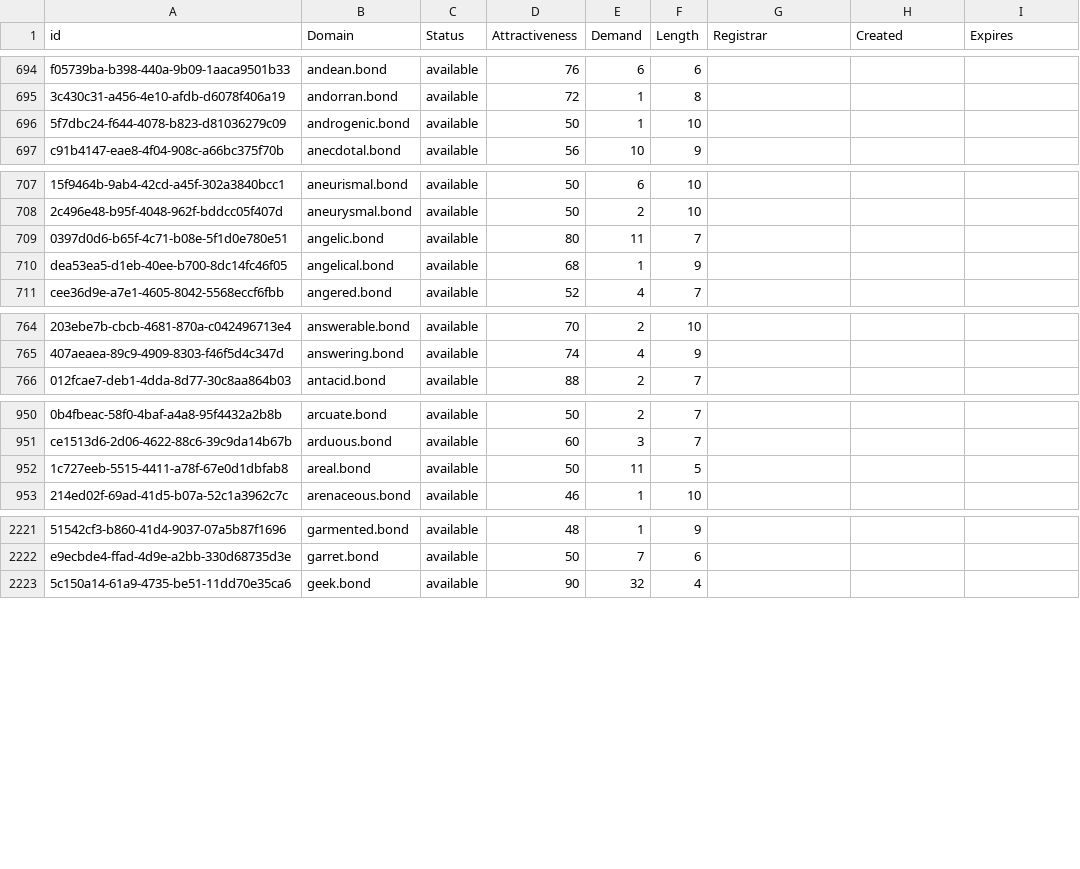
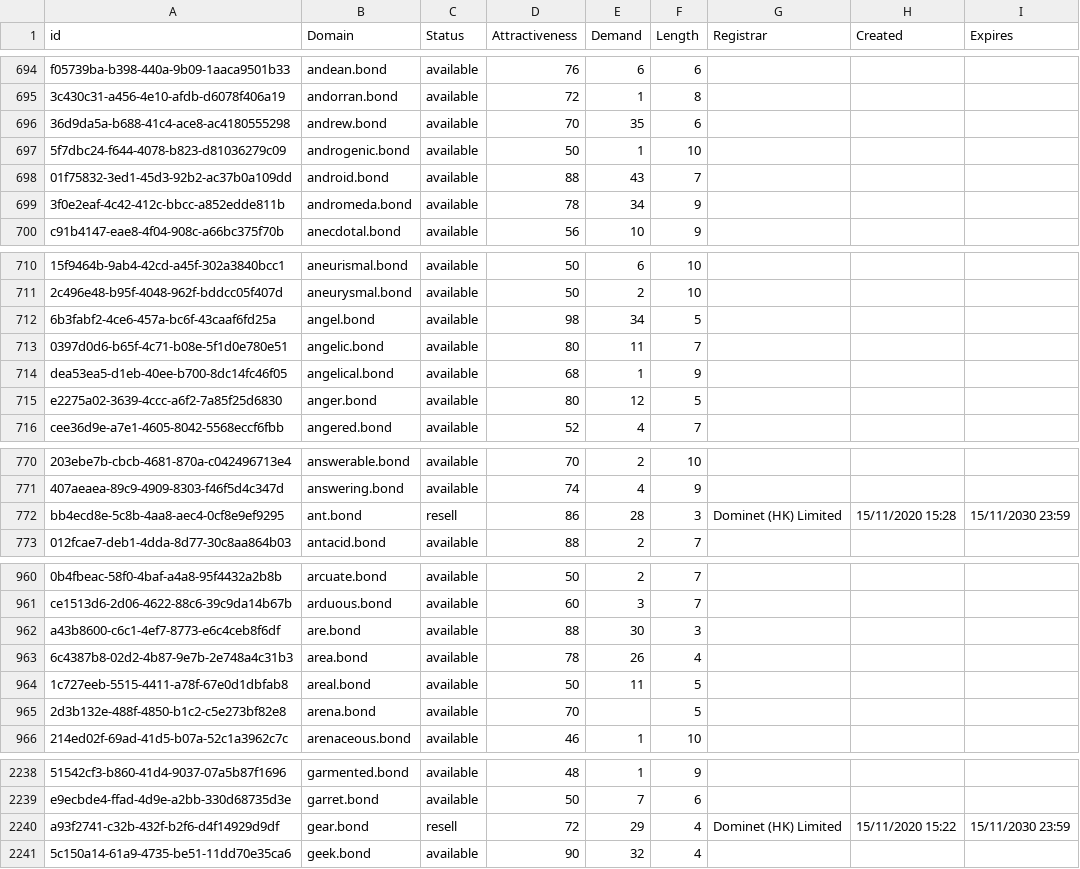
Before and after one commit to UniqueDomains/bond-oneword-domains, a CSV file: bond.csv, drawn as a sheet; only a part is shown, gaps mark what is left out; the diff covers the shown part only; the diff names each change by its address in the sheet, - before the commit and + after, or states it on an @@ line.

Commit message:
Domains update

```diff
--- a/bond.csv
+++ b/bond.csv
+row 696: 36d9da5a-b688-41c4-ace8-ac4180555298 | andrew.bond | available | 70 | 35 | 6
+row 698: 01f75832-3ed1-45d3-92b2-ac37b0a109dd | android.bond | available | 88 | 43 | 7
+row 699: 3f0e2eaf-4c42-412c-bbcc-a852edde811b | andromeda.bond | available | 78 | 34 | 9
+row 712: 6b3fabf2-4ce6-457a-bc6f-43caaf6fd25a | angel.bond | available | 98 | 34 | 5
+row 715: e2275a02-3639-4ccc-a6f2-7a85f25d6830 | anger.bond | available | 80 | 12 | 5
+row 772: bb4ecd8e-5c8b-4aa8-aec4-0cf8e9ef9295 | ant.bond | resell | 86 | 28 | 3 | Dominet (HK) Limited | 15/11/2020 15:28 | 15/11/2030 23:59
+row 962: a43b8600-c6c1-4ef7-8773-e6c4ceb8f6df | are.bond | available | 88 | 30 | 3
+row 963: 6c4387b8-02d2-4b87-9e7b-2e748a4c31b3 | area.bond | available | 78 | 26 | 4
+row 965: 2d3b132e-488f-4850-b1c2-c5e273bf82e8 | arena.bond | available | 70 |  | 5
+row 2240: a93f2741-c32b-432f-b2f6-d4f14929d9df | gear.bond | resell | 72 | 29 | 4 | Dominet (HK) Limited | 15/11/2020 15:22 | 15/11/2030 23:59
```
Also changed, not shown: 16 added rows and 4 edited cells elsewhere in this file, 2 other files.
